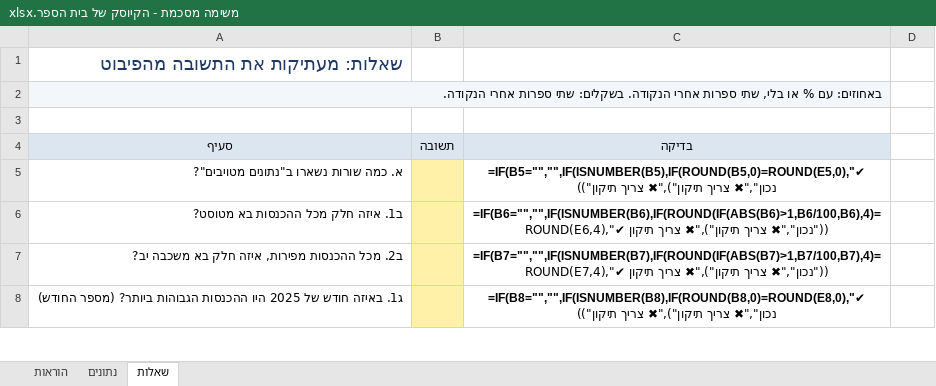
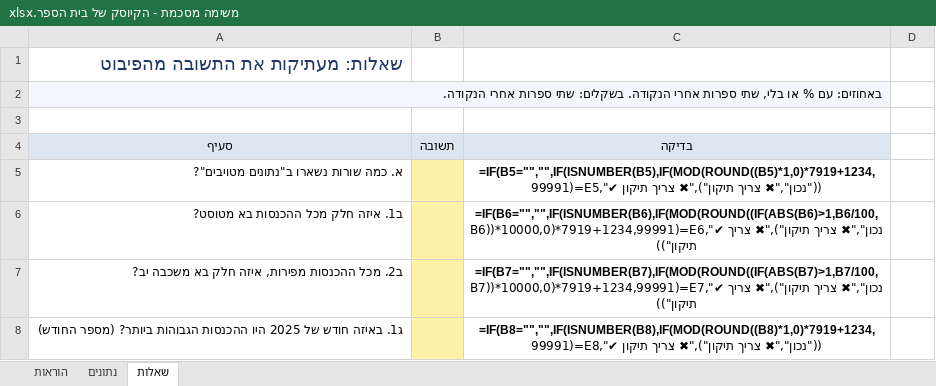
Before and after one commit to enavcorem/excel, an Excel workbook: pivot/downloads/משימה מסכמת - הקיוסק של בית הספר.xlsx, sheet שאלות, drawn as a sheet; only a part is shown; values as stored, in another font and other column widths than the file's, no borders; formulas without a stored value are shown as written; the diff covers the shown part only; the diff names each change by its address in the sheet, - before the commit and + after, or states it on an @@ line.

```diff
--- a/pivot/downloads/משימה מסכמת - הקיוסק של בית הספר.xlsx (sheet שאלות)
+++ b/pivot/downloads/משימה מסכמת - הקיוסק של בית הספר.xlsx (sheet שאלות)
-C5 (בדיקה): =IF(B5="","",IF(ISNUMBER(B5),IF(ROUND(B5,0)=ROUND(E5,0),"✔ נכון","✖ צריך…
+C5 (בדיקה): =IF(B5="","",IF(ISNUMBER(B5),IF(MOD(ROUND((B5)*1,0)*7919+1234,99991)=E5,"✔ נכון","✖ צריך…
-C6 (בדיקה): =IF(B6="","",IF(ISNUMBER(B6),IF(ROUND(IF(ABS(B6)>1,B6/100,B6),4)=ROUND(E6,4),"✔ נכון","✖ צריך…
+C6 (בדיקה): =IF(B6="","",IF(ISNUMBER(B6),IF(MOD(ROUND((IF(ABS(B6)>1,B6/100,B6))*10000,0)*7919+1234,99991)=E6,"✔ נכון","✖ צריך…
-C7 (בדיקה): =IF(B7="","",IF(ISNUMBER(B7),IF(ROUND(IF(ABS(B7)>1,B7/100,B7),4)=ROUND(E7,4),"✔ נכון","✖ צריך…
+C7 (בדיקה): =IF(B7="","",IF(ISNUMBER(B7),IF(MOD(ROUND((IF(ABS(B7)>1,B7/100,B7))*10000,0)*7919+1234,99991)=E7,"✔ נכון","✖ צריך…
-C8 (בדיקה): =IF(B8="","",IF(ISNUMBER(B8),IF(ROUND(B8,0)=ROUND(E8,0),"✔ נכון","✖ צריך…
+C8 (בדיקה): =IF(B8="","",IF(ISNUMBER(B8),IF(MOD(ROUND((B8)*1,0)*7919+1234,99991)=E8,"✔ נכון","✖ צריך…
```
Also changed, not shown: 4 edited cells elsewhere in this sheet, hidden cells, percent/downloads/אתגר - מי מנצח באינסטגרם.xlsx, percent/downloads/תחנה 2 - מסחר מודרני.xlsx, 10 other files.
